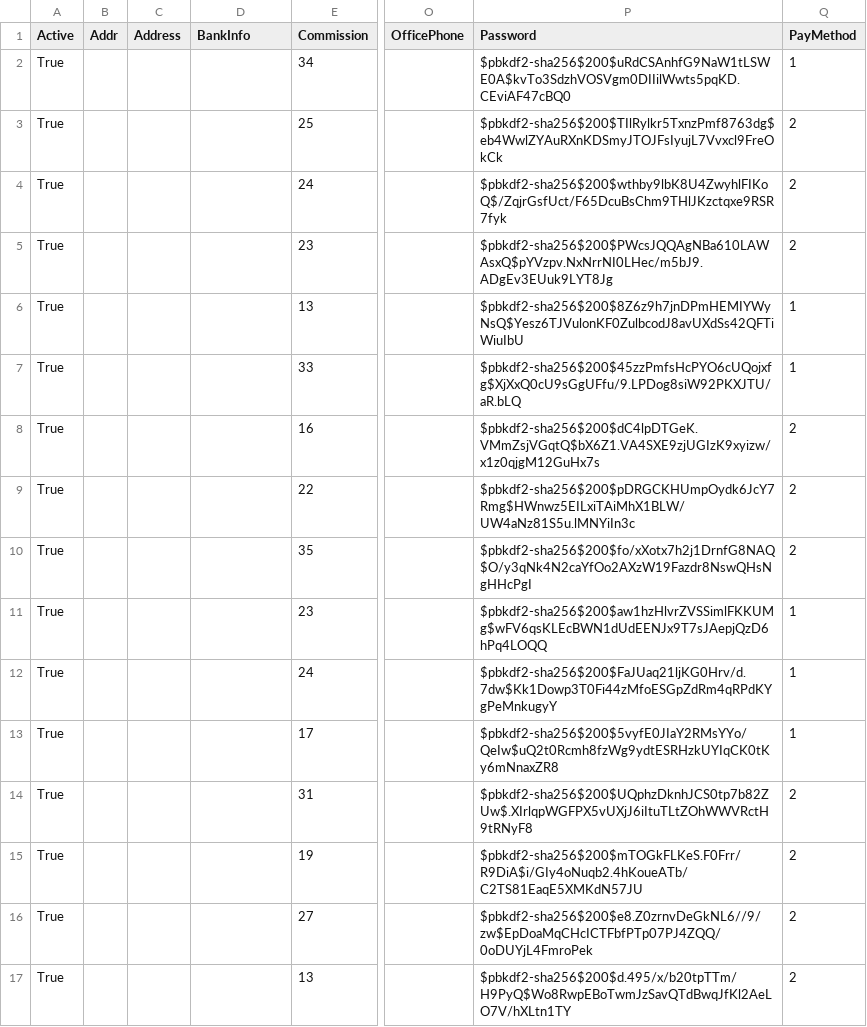
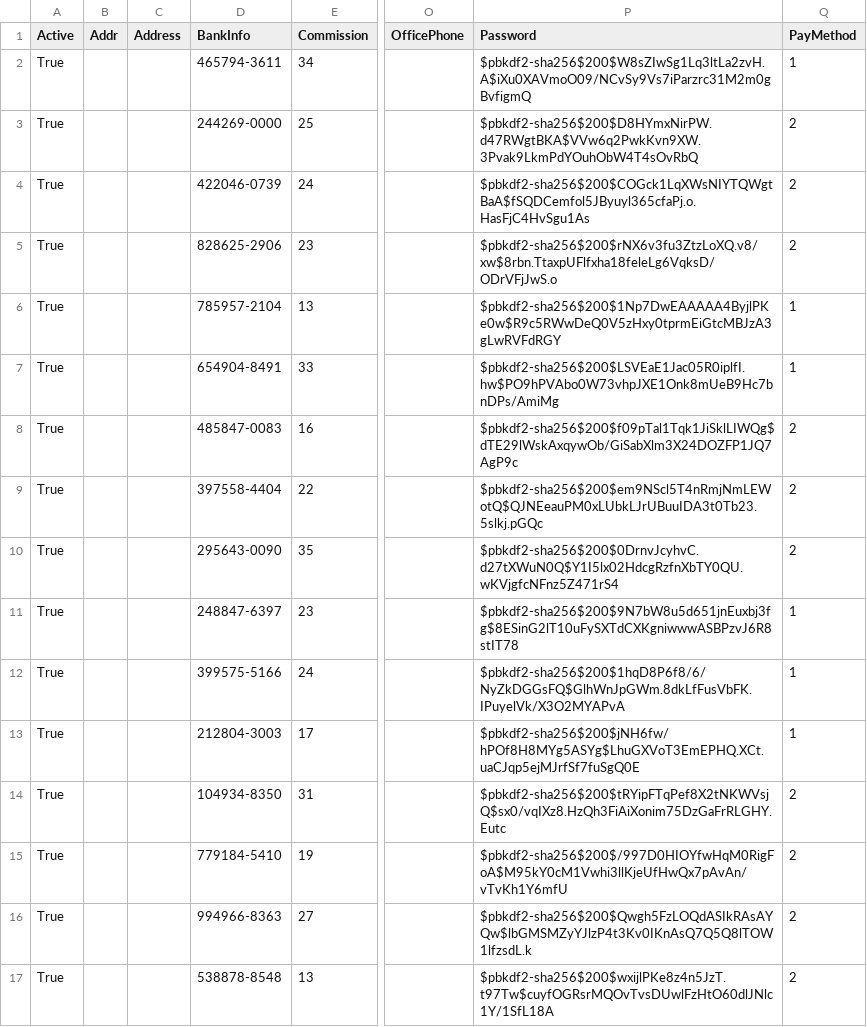
Before and after one commit to david3214/Team_2_CS_2450-601, a CSV file: database.csv, drawn as a sheet; only a part is shown, gaps mark what is left out; the diff covers the shown part only; the diff names each change by its address in the sheet, - before the commit and + after, or states it on an @@ line.

Commit message:
Search Screen connected to DB (#96)
* Started making db import compatible with old files

* Connected Reports page to Database and added a config file with a DB object

* Finished Database connection to Reports page

* Added a userSession and completed login screen

* made changes recommended by Brenden

* Updated password field on employee and edge case where the user cancels selecting an export file path

* Fixed issues with accessing attributes in the employee container and exporting issues related to the user session

* Connected search and advanced search to db

* Added team members to database

* Gave admin permissions to all team members

* Quickly added enter key bind for advanced search

* Fixed import not getting SSN from exported files

* removed old comments and added new ones

* Protected against empty imports

Co-authored-by: Zachary Ylst <zachylst@hotmail.com>

```diff
--- a/database.csv
+++ b/database.csv
-D2 (BankInfo): (empty)
+D2 (BankInfo): 465794-3611
-P2 (Password): $pbkdf2-sha256$200$uRdCSAnhfG9NaW1tLSWE0A$kvTo3SdzhVOSVgm0DIIilWwts5pqKD.CEviAF47cBQ0
+P2 (Password): $pbkdf2-sha256$200$W8sZIwSg1Lq3ltLa2zvH.A$iXu0XAVmoO09/NCvSy9Vs7iParzrc31M2m0gBvfigmQ
-D3 (BankInfo): (empty)
+D3 (BankInfo): 244269-0000
-P3 (Password): $pbkdf2-sha256$200$TIlRylkr5TxnzPmf8763dg$eb4WwlZYAuRXnKDSmyJTOJFsIyujL7Vvxcl9FreOkCk
+P3 (Password): $pbkdf2-sha256$200$D8HYmxNirPW.d47RWgtBKA$VVw6q2PwkKvn9XW.3Pvak9LkmPdYOuhObW4T4sOvRbQ
-D4 (BankInfo): (empty)
+D4 (BankInfo): 422046-0739
-P4 (Password): $pbkdf2-sha256$200$wthby9lbK8U4ZwyhlFIKoQ$/ZqjrGsfUct/F65DcuBsChm9THlJKzctqxe9RSR7fyk
+P4 (Password): $pbkdf2-sha256$200$COGck1LqXWsNIYTQWgtBaA$fSQDCemfol5JByuyl365cfaPj.o.HasFjC4HvSgu1As
-D5 (BankInfo): (empty)
+D5 (BankInfo): 828625-2906
-P5 (Password): $pbkdf2-sha256$200$PWcsJQQAgNBa610LAWAsxQ$pYVzpv.NxNrrNI0LHec/m5bJ9.ADgEv3EUuk9LYT8Jg
+P5 (Password): $pbkdf2-sha256$200$rNX6v3fu3ZtzLoXQ.v8/xw$8rbn.TtaxpUFlfxha18feleLg6VqksD/ODrVFjJwS.o
-D6 (BankInfo): (empty)
+D6 (BankInfo): 785957-2104
-P6 (Password): $pbkdf2-sha256$200$8Z6z9h7jnDPmHEMIYWyNsQ$Yesz6TJVulonKF0ZulbcodJ8avUXdSs42QFTiWiuIbU
+P6 (Password): $pbkdf2-sha256$200$1Np7DwEAAAAA4ByjlPKe0w$R9c5RWwDeQ0V5zHxy0tprmEiGtcMBJzA3gLwRVFdRGY
-D7 (BankInfo): (empty)
+D7 (BankInfo): 654904-8491
-P7 (Password): $pbkdf2-sha256$200$45zzPmfsHcPYO6cUQojxfg$XjXxQ0cU9sGgUFfu/9.LPDog8siW92PKXJTU/aR.bLQ
+P7 (Password): $pbkdf2-sha256$200$LSVEaE1Jac05R0iplfI.hw$PO9hPVAbo0W73vhpJXE1Onk8mUeB9Hc7bnDPs/AmiMg
-D8 (BankInfo): (empty)
+D8 (BankInfo): 485847-0083
-P8 (Password): $pbkdf2-sha256$200$dC4lpDTGeK.VMmZsjVGqtQ$bX6Z1.VA4SXE9zjUGIzK9xyizw/x1z0qjgM12GuHx7s
+P8 (Password): $pbkdf2-sha256$200$f09pTal1Tqk1JiSklLIWQg$dTE29lWskAxqywOb/GiSabXlm3X24DOZFP1JQ7AgP9c
-D9 (BankInfo): (empty)
+D9 (BankInfo): 397558-4404
-P9 (Password): $pbkdf2-sha256$200$pDRGCKHUmpOydk6JcY7Rmg$HWnwz5EILxiTAiMhX1BLW/UW4aNz81S5u.lMNYiIn3c
+P9 (Password): $pbkdf2-sha256$200$em9NScl5T4nRmjNmLEWotQ$QJNEeauPM0xLUbkLJrUBuuIDA3t0Tb23.5slkj.pGQc
-D10 (BankInfo): (empty)
+D10 (BankInfo): 295643-0090
-P10 (Password): $pbkdf2-sha256$200$fo/xXotx7h2j1DrnfG8NAQ$O/y3qNk4N2caYfOo2AXzW19Fazdr8NswQHsNgHHcPgI
+P10 (Password): $pbkdf2-sha256$200$0DrnvJcyhvC.d27tXWuN0Q$Y1I5lx02HdcgRzfnXbTY0QU.wKVjgfcNFnz5Z471rS4
-D11 (BankInfo): (empty)
+D11 (BankInfo): 248847-6397
-P11 (Password): $pbkdf2-sha256$200$aw1hzHlvrZVSSimlFKKUMg$wFV6qsKLEcBWN1dUdEENJx9T7sJAepjQzD6hPq4LOQQ
+P11 (Password): $pbkdf2-sha256$200$9N7bW8u5d651jnEuxbj3fg$8ESinG2lT10uFySXTdCXKgniwwwASBPzvJ6R8stIT78
-D12 (BankInfo): (empty)
+D12 (BankInfo): 399575-5166
-P12 (Password): $pbkdf2-sha256$200$FaJUaq21ljKG0Hrv/d.7dw$Kk1Dowp3T0Fi44zMfoESGpZdRm4qRPdKYgPeMnkugyY
+P12 (Password): $pbkdf2-sha256$200$1hqD8P6f8/6/NyZkDGGsFQ$GlhWnJpGWm.8dkLfFusVbFK.IPuyelVk/X3O2MYAPvA
-D13 (BankInfo): (empty)
+D13 (BankInfo): 212804-3003
-P13 (Password): $pbkdf2-sha256$200$5vyfE0JIaY2RMsYYo/QeIw$uQ2t0Rcmh8fzWg9ydtESRHzkUYIqCK0tKy6mNnaxZR8
+P13 (Password): $pbkdf2-sha256$200$jNH6fw/hPOf8H8MYg5ASYg$LhuGXVoT3EmEPHQ.XCt.uaCJqp5ejMJrfSf7fuSgQ0E
-D14 (BankInfo): (empty)
+D14 (BankInfo): 104934-8350
-P14 (Password): $pbkdf2-sha256$200$UQphzDknhJCS0tp7b82ZUw$.XIrlqpWGFPX5vUXjJ6iItuTLtZOhWWVRctH9tRNyF8
+P14 (Password): $pbkdf2-sha256$200$tRYipFTqPef8X2tNKWVsjQ$sx0/vqIXz8.HzQh3FiAiXonim75DzGaFrRLGHY.Eutc
-D15 (BankInfo): (empty)
+D15 (BankInfo): 779184-5410
-P15 (Password): $pbkdf2-sha256$200$mTOGkFLKeS.F0Frr/R9DiA$i/GIy4oNuqb2.4hKoueATb/C2TS81EaqE5XMKdN57JU
+P15 (Password): $pbkdf2-sha256$200$/997D0HIOYfwHqM0RigFoA$M95kY0cM1Vwhi3llKjeUfHwQx7pAvAn/vTvKh1Y6mfU
-D16 (BankInfo): (empty)
+D16 (BankInfo): 994966-8363
-P16 (Password): $pbkdf2-sha256$200$e8.Z0zrnvDeGkNL6//9/zw$EpDoaMqCHcICTFbfPTp07PJ4ZQQ/0oDUYjL4FmroPek
+P16 (Password): $pbkdf2-sha256$200$Qwgh5FzLOQdASIkRAsAYQw$lbGMSMZyYJlzP4t3Kv0IKnAsQ7Q5Q8lTOW1lfzsdL.k
-D17 (BankInfo): (empty)
+D17 (BankInfo): 538878-8548
-P17 (Password): $pbkdf2-sha256$200$d.495/x/b20tpTTm/H9PyQ$Wo8RwpEBoTwmJzSavQTdBwqJfKl2AeLO7V/hXLtn1TY
+P17 (Password): $pbkdf2-sha256$200$wxijlPKe8z4n5JzT.t97Tw$cuyfOGRsrMQOvTvsDUwlFzHtO60dlJNlc1Y/1SfL18A
```
Also changed, not shown: 6 added rows and 18 edited cells elsewhere in this file, 10 other files.
